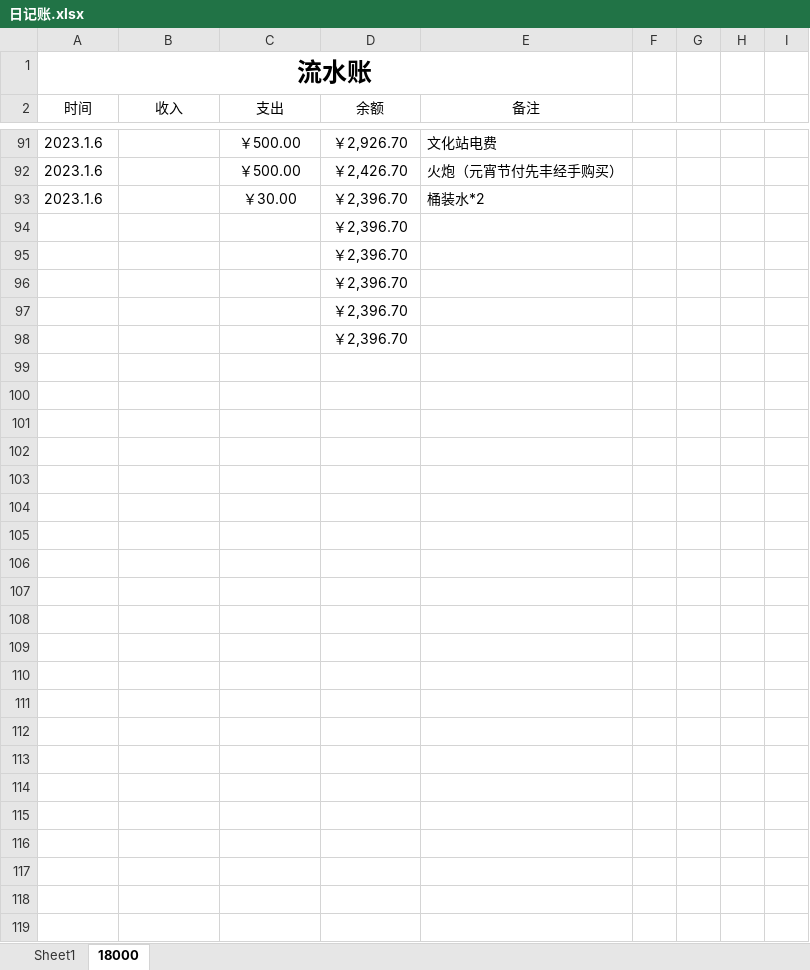
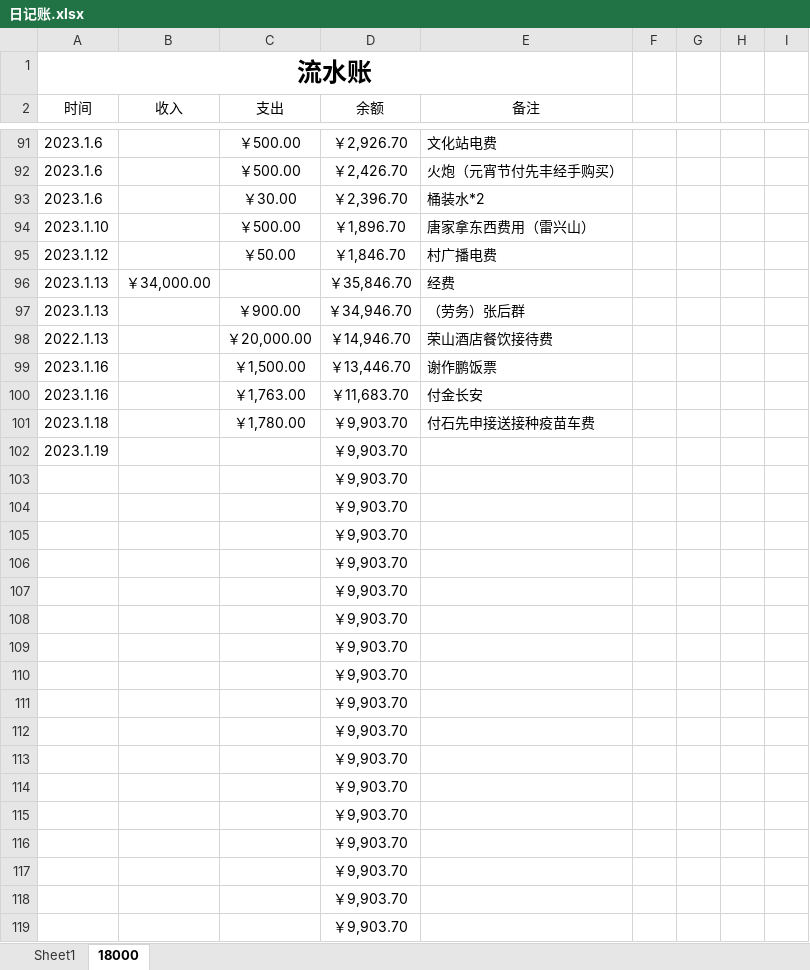
Before and after one commit to leitianjin/calc, an Excel workbook: 日记账.xlsx, sheet 18000, drawn as a sheet; only a part is shown, gaps mark what is left out; values as stored, in another font and other column widths than the file's, no borders; addresses are those after the commit; the diff names each change by its address in the sheet, - before the commit and + after, or states it on an @@ line.

Commit message:
2023.1.18

```diff
--- a/日记账.xlsx (sheet 18000)
+++ b/日记账.xlsx (sheet 18000)
+row 94: 2023.1.10 |  | ￥500.00 | ￥1,896.70 | 唐家拿东西费用（雷兴山）
+row 95: 2023.1.12 |  | ￥50.00 | ￥1,846.70 | 村广播电费
+row 96: 2023.1.13 | ￥34,000.00 |  | ￥35,846.70 | 经费
+row 97: 2023.1.13 |  | ￥900.00 | ￥34,946.70 | （劳务）张后群
+row 98: 2022.1.13 |  | ￥20,000.00 | ￥14,946.70 | 荣山酒店餐饮接待费
+row 99: 2023.1.16 |  | ￥1,500.00 | ￥13,446.70 | 谢作鹏饭票
+row 100: 2023.1.16 |  | ￥1,763.00 | ￥11,683.70 | 付金长安
+row 101: 2023.1.18 |  | ￥1,780.00 | ￥9,903.70 | 付石先申接送接种疫苗车费
+row 102: 2023.1.19 |  |  | ￥9,903.70
-D103:D107 (余额): ￥2,396.70
+D103:D107 (余额): ￥9,903.70
+row 108:  |  |  | ￥9,903.70
+row 109:  |  |  | ￥9,903.70
+row 110:  |  |  | ￥9,903.70
+row 111:  |  |  | ￥9,903.70
+row 112:  |  |  | ￥9,903.70
+row 113:  |  |  | ￥9,903.70
+row 114:  |  |  | ￥9,903.70
+row 115:  |  |  | ￥9,903.70
+row 116:  |  |  | ￥9,903.70
+row 117:  |  |  | ￥9,903.70
+row 118:  |  |  | ￥9,903.70
+row 119:  |  |  | ￥9,903.70
```
